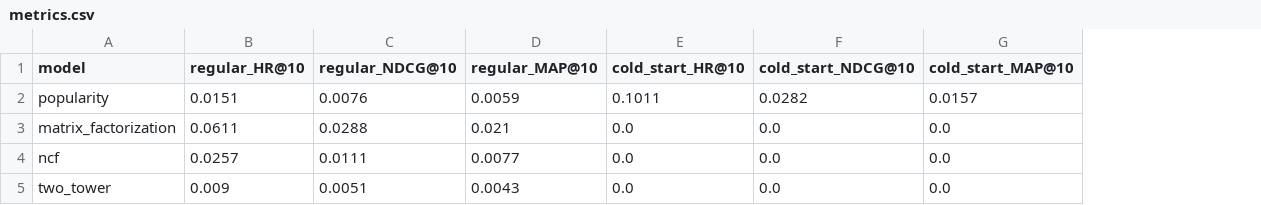
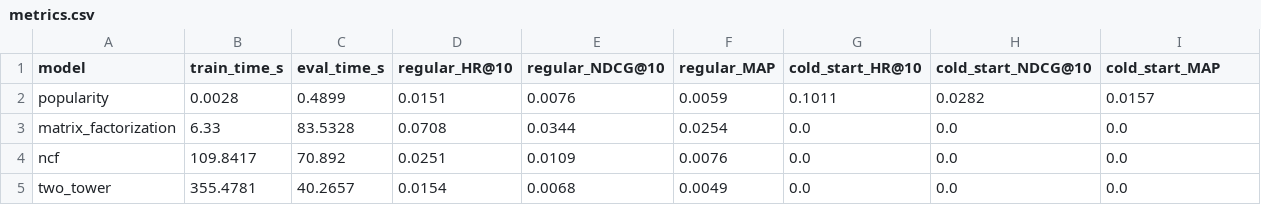
Before and after one commit to s-hreya-riram/recsys, a CSV file: results/amazonmusic/metrics.csv, drawn as a sheet; removed rows and columns are numbered as before the commit, all else as after; the diff names each change by its address in the sheet, - before the commit and + after, or states it on an @@ line.

```diff
--- a/results/amazonmusic/metrics.csv
+++ b/results/amazonmusic/metrics.csv
+column B (train_time_s), rows 2-5: 0.0028 | 6.33 | 109.8417 | 355.4781
+column C (eval_time_s), rows 2-5: 0.4899 | 83.5328 | 70.892 | 40.2657
-column D (regular_MAP@10), rows 2-5: 0.0059 | 0.021 | 0.0077 | 0.0043
+column F (regular_MAP), rows 2-5: 0.0059 | 0.0254 | 0.0076 | 0.0049
-I1: cold_start_MAP@10
+I1: cold_start_MAP
-D3 (regular_HR@10): 0.0611
+D3 (regular_HR@10): 0.0708
-E3 (regular_NDCG@10): 0.0288
+E3 (regular_NDCG@10): 0.0344
-D4 (regular_HR@10): 0.0257
+D4 (regular_HR@10): 0.0251
-E4 (regular_NDCG@10): 0.0111
+E4 (regular_NDCG@10): 0.0109
-D5 (regular_HR@10): 0.009
+D5 (regular_HR@10): 0.0154
-E5 (regular_NDCG@10): 0.0051
+E5 (regular_NDCG@10): 0.0068
```
Also changed, not shown: results/amazonmusic/two_tower_tuning.csv, results/movielens/metrics.csv, 6 other files.
